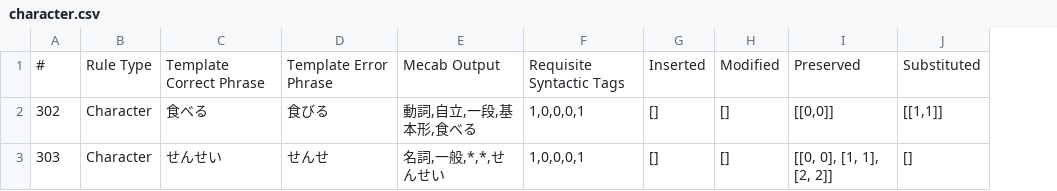
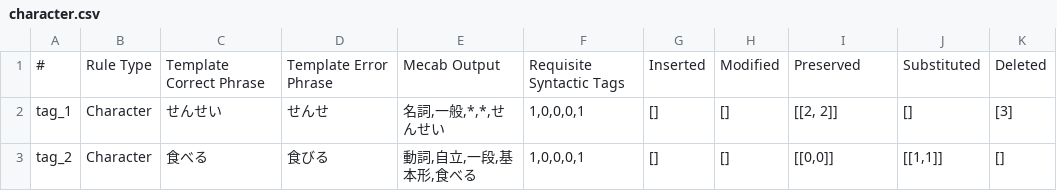
Before and after one commit to ahkimn/japanese_gec, a CSV file: data/rules/character.csv, drawn as a sheet; removed rows and columns are numbered as before the commit, all else as after; the diff names each change by its address in the sheet, - before the commit and + after, or states it on an @@ line.

```diff
--- a/data/rules/character.csv
+++ b/data/rules/character.csv
+column K, row 1: Deleted; row 3: []
+row 2: tag_1 | Character | せんせい | せんせ | 名詞,一般,*,*,せんせい | 1,0,0,0,1 | [] | [] | [[2, 2]] | [] | [3]
-A3: 302
+A3: tag_2
-row 3: 303 | Character | せんせい | せんせ | 名詞,一般,*,*,せんせい | 1,0,0,0,1 | [] | [] | [[0, 0], [1, 1], [2, 2]] | []
```
Also changed, not shown: data/rules/substitution.csv, 3 other files.
